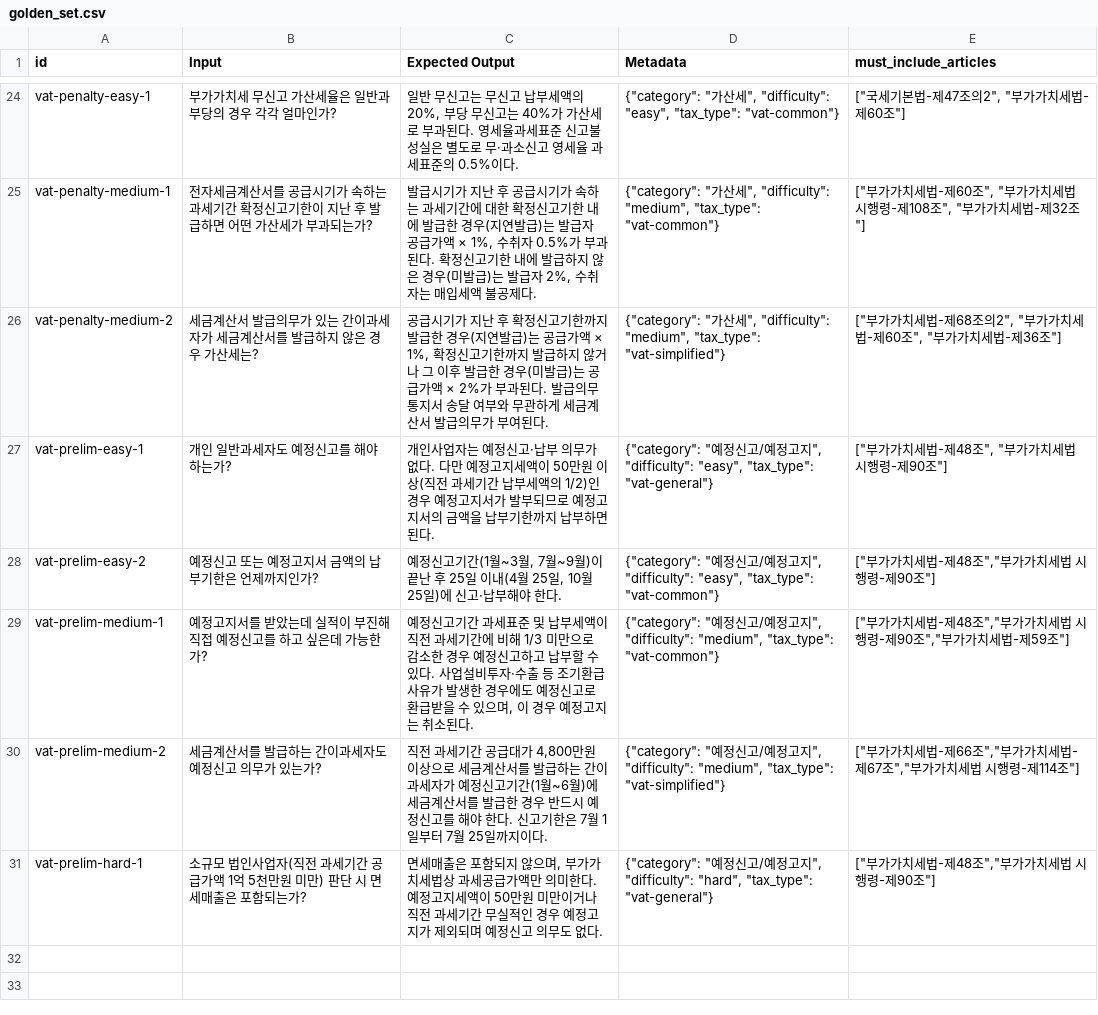
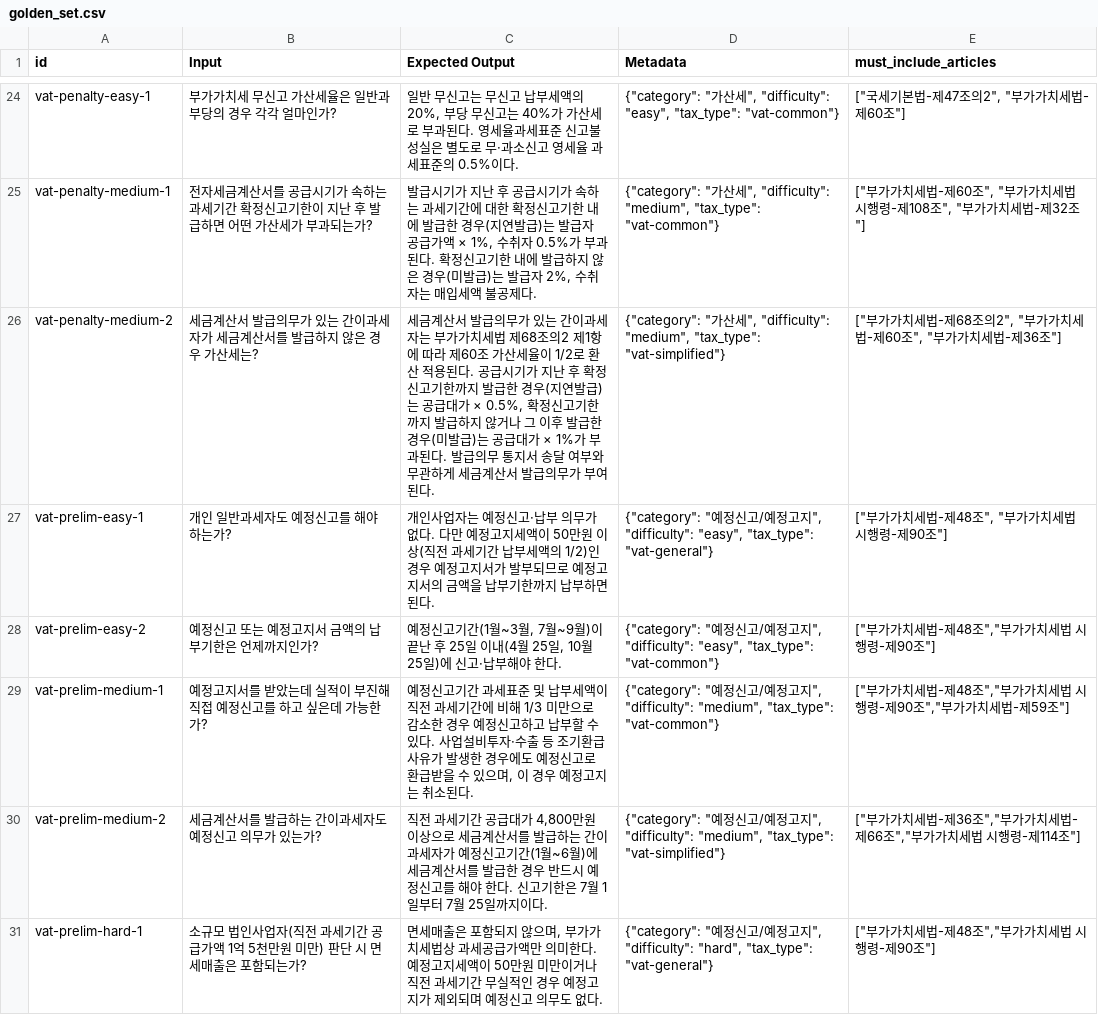
Before and after one commit to dev-seawiid/vat-chatbot, a CSV file: data/golden_set.csv, drawn as a sheet; only a part is shown, gaps mark what is left out.

```diff
--- a/data/golden_set.csv
+++ b/data/golden_set.csv
@@ -25,3 +25,3 @@ vat-penalty-easy-1,부가가치세 무신고 가산세율은 일반과 부당의
 vat-penalty-medium-1,전자세금계산서를 공급시기가 속하는 과세기간 확정신고기한이 지난 후 발급하면 어떤 가산세가 부과되는가?,"발급시기가 지난 후 공급시기가 속하는 과세기간에 대한 확정신고기한 내에 발급한 경우(지연발급)는 발급자 공급가액 × 1%, 수취자 0.5%가 부과된다. 확정신고기한 내에 발급하지 않은 경우(미발급)는 발급자 2%, 수취자는 매입세액 불공제다.","{""category"": ""가산세"", ""difficulty"": ""medium"", ""tax_type"": ""vat-common""}","[""부가가치세법-제60조"", ""부가가치세법 시행령-제108조"", ""부가가치세법-제32조""]"
-vat-penalty-medium-2,세금계산서 발급의무가 있는 간이과세자가 세금계산서를 발급하지 않은 경우 가산세는?,"공급시기가 지난 후 확정신고기한까지 발급한 경우(지연발급)는 공급가액 × 1%, 확정신고기한까지 발급하지 않거나 그 이후 발급한 경우(미발급)는 공급가액 × 2%가 부과된다. 발급의무 통지서 송달 여부와 무관하게 세금계산서 발급의무가 부여된다.","{""category"": ""가산세"", ""difficulty"": ""medium"", ""tax_type"": ""vat-simplified""}","[""부가가치세법-제68조의2"", ""부가가치세법-제60조"", ""부가가치세법-제36조""]"
+vat-penalty-medium-2,세금계산서 발급의무가 있는 간이과세자가 세금계산서를 발급하지 않은 경우 가산세는?,"세금계산서 발급의무가 있는 간이과세자는 부가가치세법 제68조의2 제1항에 따라 제60조 가산세율이 1/2로 환산 적용된다. 공급시기가 지난 후 확정신고기한까지 발급한 경우(지연발급)는 공급대가 × 0.5%, 확정신고기한까지 발급하지 않거나 그 이후 발급한 경우(미발급)는 공급대가 × 1%가 부과된다. 발급의무 통지서 송달 여부와 무관하게 세금계산서 발급의무가 부여된다.","{""category"": ""가산세"", ""difficulty"": ""medium"", ""tax_type"": ""vat-simplified""}","[""부가가치세법-제68조의2"", ""부가가치세법-제60조"", ""부가가치세법-제36조""]"
 vat-prelim-easy-1,개인 일반과세자도 예정신고를 해야 하는가?,개인사업자는 예정신고·납부 의무가 없다. 다만 예정고지세액이 50만원 이상(직전 과세기간 납부세액의 1/2)인 경우 예정고지서가 발부되므로 예정고지서의 금액을 납부기한까지 납부하면 된다.,"{""category"": ""예정신고/예정고지"", ""difficulty"": ""easy"", ""tax_type"": ""vat-general""}","[""부가가치세법-제48조"", ""부가가치세법 시행령-제90조""]"
@@ -29,3 +29,3 @@ vat-prelim-easy-2,예정신고 또는 예정고지서 금액의 납부기한은
 vat-prelim-medium-1,예정고지서를 받았는데 실적이 부진해 직접 예정신고를 하고 싶은데 가능한가?,"예정신고기간 과세표준 및 납부세액이 직전 과세기간에 비해 1/3 미만으로 감소한 경우 예정신고하고 납부할 수 있다. 사업설비투자·수출 등 조기환급 사유가 발생한 경우에도 예정신고로 환급받을 수 있으며, 이 경우 예정고지는 취소된다.","{""category"": ""예정신고/예정고지"", ""difficulty"": ""medium"", ""tax_type"": ""vat-common""}","[""부가가치세법-제48조"",""부가가치세법 시행령-제90조"",""부가가치세법-제59조""]"
-vat-prelim-medium-2,세금계산서를 발급하는 간이과세자도 예정신고 의무가 있는가?,"직전 과세기간 공급대가 4,800만원 이상으로 세금계산서를 발급하는 간이과세자가 예정신고기간(1월~6월)에 세금계산서를 발급한 경우 반드시 예정신고를 해야 한다. 신고기한은 7월 1일부터 7월 25일까지이다.","{""category"": ""예정신고/예정고지"", ""difficulty"": ""medium"", ""tax_type"": ""vat-simplified""}","[""부가가치세법-제66조"",""부가가치세법-제67조"",""부가가치세법 시행령-제114조""]"
+vat-prelim-medium-2,세금계산서를 발급하는 간이과세자도 예정신고 의무가 있는가?,"직전 과세기간 공급대가 4,800만원 이상으로 세금계산서를 발급하는 간이과세자가 예정신고기간(1월~6월)에 세금계산서를 발급한 경우 반드시 예정신고를 해야 한다. 신고기한은 7월 1일부터 7월 25일까지이다.","{""category"": ""예정신고/예정고지"", ""difficulty"": ""medium"", ""tax_type"": ""vat-simplified""}","[""부가가치세법-제36조"",""부가가치세법-제66조"",""부가가치세법 시행령-제114조""]"
 vat-prelim-hard-1,소규모 법인사업자(직전 과세기간 공급가액 1억 5천만원 미만) 판단 시 면세매출은 포함되는가?,"면세매출은 포함되지 않으며, 부가가치세법상 과세공급가액만 의미한다. 예정고지세액이 50만원 미만이거나 직전 과세기간 무실적인 경우 예정고지가 제외되며 예정신고 의무도 없다.","{""category"": ""예정신고/예정고지"", ""difficulty"": ""hard"", ""tax_type"": ""vat-general""}","[""부가가치세법-제48조"",""부가가치세법 시행령-제90조""]"
```
Also changed, not shown: 3 other files.
